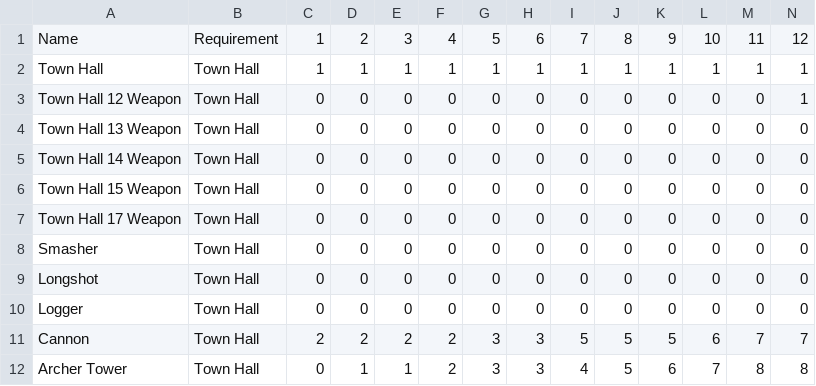
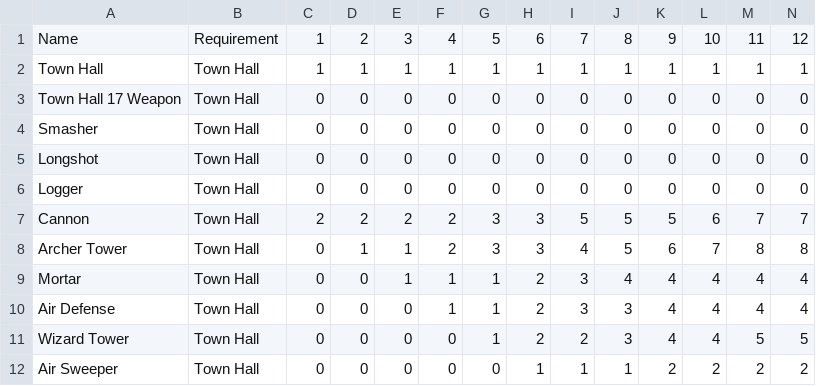
Before and after one commit to Godly000/Chester, a CSV file: data/progression/counts.csv, drawn as a sheet; only a part is shown; the shorter side is filled out with more unchanged rows; rows hold the shown columns only; the diff names each change by its address in the sheet, - before the commit and + after, or states it on an @@ line.

Commit message:
Update counts.csv

```diff
--- a/data/progression/counts.csv
+++ b/data/progression/counts.csv
-row 3: Town Hall 12 Weapon | Town Hall | 0 | 0 | 0 | 0 | 0 | 0 | 0 | 0 | 0 | 0 | 0 | 1
-row 4: Town Hall 13 Weapon | Town Hall | 0 | 0 | 0 | 0 | 0 | 0 | 0 | 0 | 0 | 0 | 0 | 0
-row 5: Town Hall 14 Weapon | Town Hall | 0 | 0 | 0 | 0 | 0 | 0 | 0 | 0 | 0 | 0 | 0 | 0
-row 6: Town Hall 15 Weapon | Town Hall | 0 | 0 | 0 | 0 | 0 | 0 | 0 | 0 | 0 | 0 | 0 | 0
```
